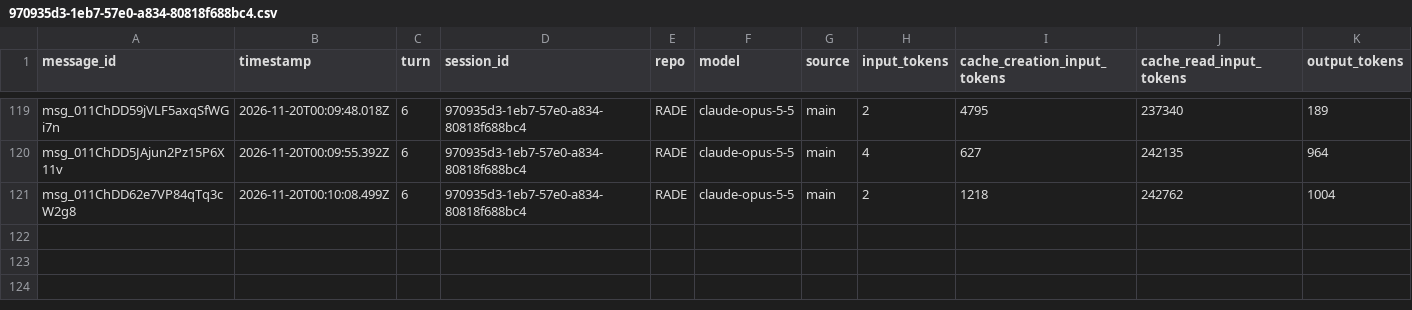
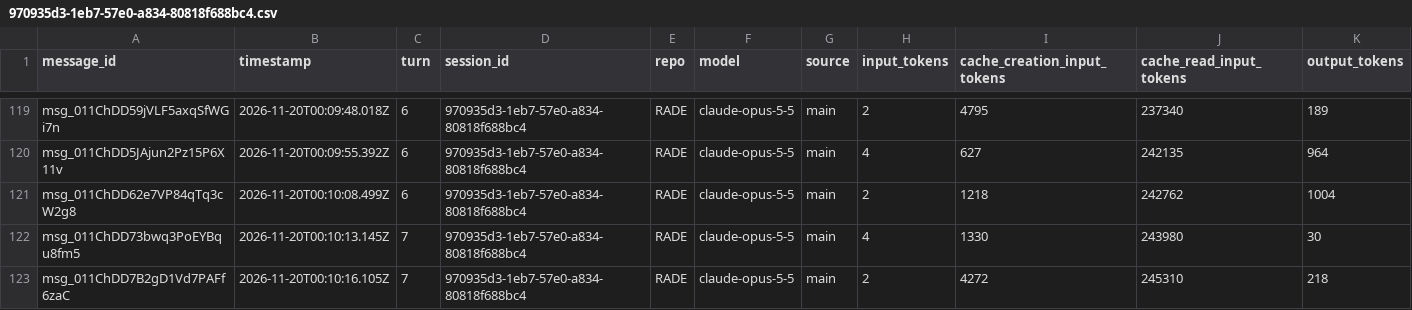
Before and after one commit to rhope-ops/RADE, a CSV file: sessions/970935d3-1eb7-57e0-a834-80818f688bc4.csv, drawn as a sheet; only a part is shown, gaps mark what is left out.

```diff
--- a/sessions/970935d3-1eb7-57e0-a834-80818f688bc4.csv
+++ b/sessions/970935d3-1eb7-57e0-a834-80818f688bc4.csv
@@ -121 +121,3 @@ msg_011ChDD5JAjun2Pz15P6X11v,2026-11-20T00:09:55.392Z,6,970935d3-1eb7-57e0-a834-
 msg_011ChDD62e7VP84qTq3cW2g8,2026-11-20T00:10:08.499Z,6,970935d3-1eb7-57e0-a834-80818f688bc4,RADE,claude-opus-5-5,main,2,1218,242762,1004
+msg_011ChDD73bwq3PoEYBqu8fm5,2026-11-20T00:10:13.145Z,7,970935d3-1eb7-57e0-a834-80818f688bc4,RADE,claude-opus-5-5,main,4,1330,243980,30
+msg_011ChDD7B2gD1Vd7PAFf6zaC,2026-11-20T00:10:16.105Z,7,970935d3-1eb7-57e0-a834-80818f688bc4,RADE,claude-opus-5-5,main,2,4272,245310,218
```
